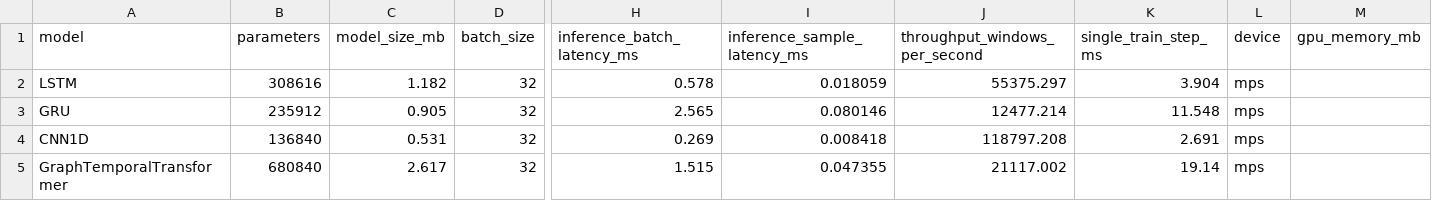
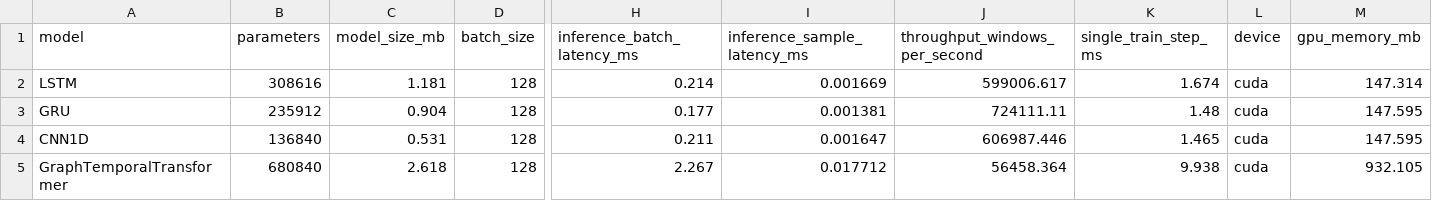
Before and after one commit to drsaikrishnathota1/trust-swarm-ai, a CSV file: results/hcc/runtime_complexity_summary.csv, drawn as a sheet; only a part is shown, gaps mark what is left out; the diff names each change by its address in the sheet, - before the commit and + after, or states it on an @@ line.

```diff
--- a/results/hcc/runtime_complexity_summary.csv
+++ b/results/hcc/runtime_complexity_summary.csv
-C2 (model_size_mb): 1.182
+C2 (model_size_mb): 1.181
-D2:D5 (batch_size): 32
+D2:D5 (batch_size): 128
-H2 (inference_batch_latency_ms): 0.578
+H2 (inference_batch_latency_ms): 0.214
-I2 (inference_sample_latency_ms): 0.018059
+I2 (inference_sample_latency_ms): 0.001669
-J2 (throughput_windows_per_second): 55375.297
+J2 (throughput_windows_per_second): 599006.617
-K2 (single_train_step_ms): 3.904
+K2 (single_train_step_ms): 1.674
-L2:L5 (device): mps
+L2:L5 (device): cuda
-M2 (gpu_memory_mb): (empty)
+M2 (gpu_memory_mb): 147.314
-C3 (model_size_mb): 0.905
+C3 (model_size_mb): 0.904
-H3 (inference_batch_latency_ms): 2.565
+H3 (inference_batch_latency_ms): 0.177
-I3 (inference_sample_latency_ms): 0.080146
+I3 (inference_sample_latency_ms): 0.001381
-J3 (throughput_windows_per_second): 12477.214
+J3 (throughput_windows_per_second): 724111.11
-K3 (single_train_step_ms): 11.548
+K3 (single_train_step_ms): 1.48
-M3:M4 (gpu_memory_mb): (empty)
+M3:M4 (gpu_memory_mb): 147.595
-H4 (inference_batch_latency_ms): 0.269
+H4 (inference_batch_latency_ms): 0.211
-I4 (inference_sample_latency_ms): 0.008418
+I4 (inference_sample_latency_ms): 0.001647
-J4 (throughput_windows_per_second): 118797.208
+J4 (throughput_windows_per_second): 606987.446
-K4 (single_train_step_ms): 2.691
+K4 (single_train_step_ms): 1.465
-C5 (model_size_mb): 2.617
+C5 (model_size_mb): 2.618
-H5 (inference_batch_latency_ms): 1.515
+H5 (inference_batch_latency_ms): 2.267
-I5 (inference_sample_latency_ms): 0.047355
+I5 (inference_sample_latency_ms): 0.017712
-J5 (throughput_windows_per_second): 21117.002
+J5 (throughput_windows_per_second): 56458.364
-K5 (single_train_step_ms): 19.14
+K5 (single_train_step_ms): 9.938
-M5 (gpu_memory_mb): (empty)
+M5 (gpu_memory_mb): 932.105
```
Also changed, not shown: results/hcc/ablation_summary.csv, 2 other files.
